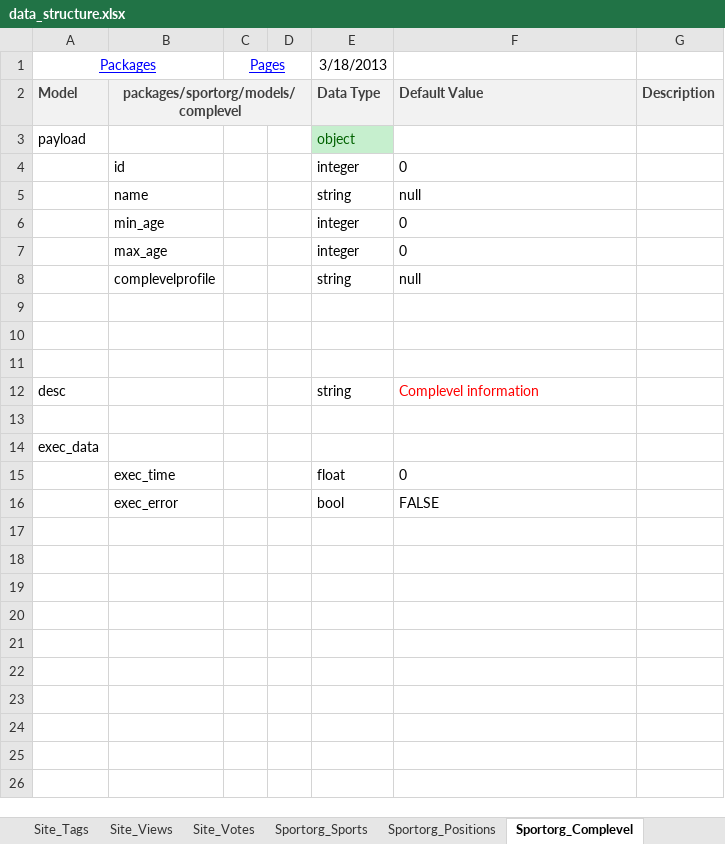
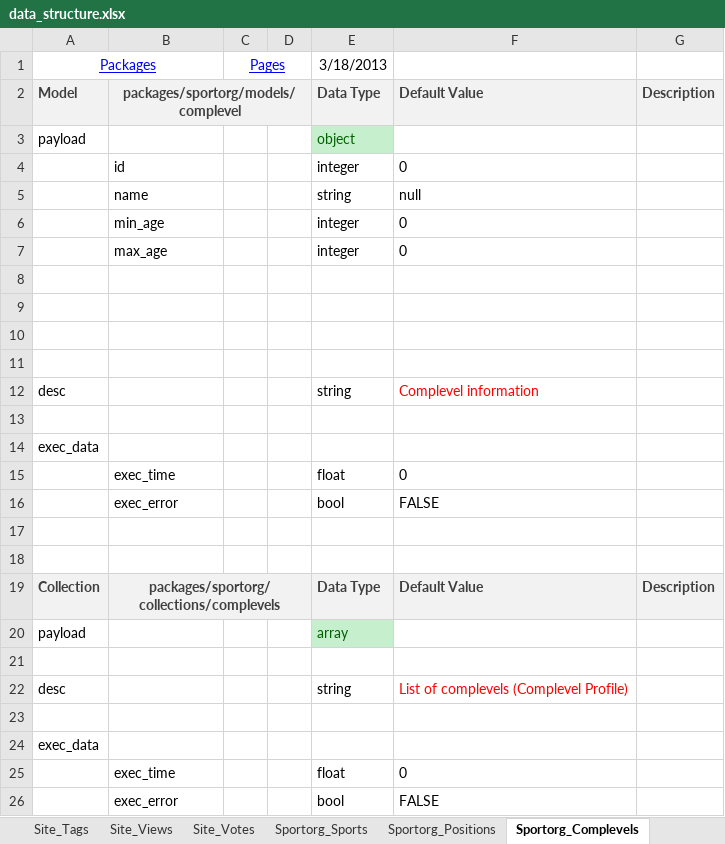
Before and after one commit to mikewrather/athletez, an Excel workbook: data_structure.xlsx, sheet Sportorg_Complevels, drawn as a sheet; values as stored, in another font and other column widths than the file's, no borders; the diff names each change by its address in the sheet, - before the commit and + after, or states it on an @@ line.

```diff
--- a/data_structure.xlsx (sheet Sportorg_Complevels)
+++ b/data_structure.xlsx (sheet Sportorg_Complevels)
-sheet tab: Sportorg_Complevel
+sheet tab: Sportorg_Complevels
-row 8:  | complevelprofile |  |  | string | null
+row 8: (empty)
+row 13: (empty)
+row 14: exec_data
+row 15:  | exec_time |  |  | float | 0
+row 16:  | exec_error |  |  | bool | FALSE
+row 17: (empty)
+row 18: (empty)
+row 19: Collection | packages/sportorg/collections/complevels |  |  | Data Type | Default Value | Description
+row 20: payload |  |  |  | array
+row 21: (empty)
+row 22: desc |  |  |  | string | List of complevels (Complevel Profile)
```
Also changed, not shown: sheet Sportorg_Orgs, sheet Packages, sheet Pages, other sheet tabs, 22 other files.
